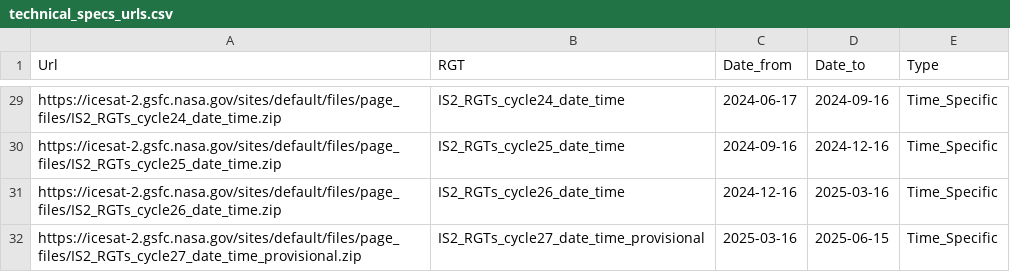
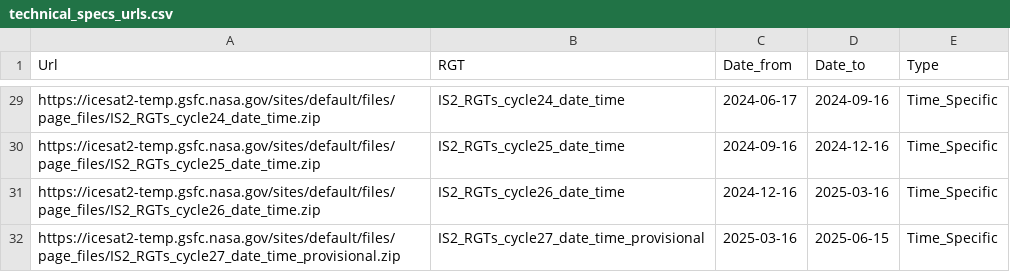
Before and after one commit to mlampros/IceSat2R, a CSV file: inst/data_files/technical_specs_urls.csv, drawn as a sheet; only a part is shown, gaps mark what is left out; the diff covers the shown part only; the diff names each change by its address in the sheet, - before the commit and + after, or states it on an @@ line.

```diff
--- a/inst/data_files/technical_specs_urls.csv
+++ b/inst/data_files/technical_specs_urls.csv
-A29 (Url): https://icesat-2.gsfc.nasa.gov/sites/default/files/page_files/IS2_RGTs_cycle24_date_time.zip
+A29 (Url): https://icesat2-temp.gsfc.nasa.gov/sites/default/files/page_files/IS2_RGTs_cycle24_date_time.zip
-A30 (Url): https://icesat-2.gsfc.nasa.gov/sites/default/files/page_files/IS2_RGTs_cycle25_date_time.zip
+A30 (Url): https://icesat2-temp.gsfc.nasa.gov/sites/default/files/page_files/IS2_RGTs_cycle25_date_time.zip
-A31 (Url): https://icesat-2.gsfc.nasa.gov/sites/default/files/page_files/IS2_RGTs_cycle26_date_time.zip
+A31 (Url): https://icesat2-temp.gsfc.nasa.gov/sites/default/files/page_files/IS2_RGTs_cycle26_date_time.zip
-A32 (Url): https://icesat-2.gsfc.nasa.gov/sites/default/files/page_files/IS2_RGTs_cycle27_date_time_provisional.zip
+A32 (Url): https://icesat2-temp.gsfc.nasa.gov/sites/default/files/page_files/IS2_RGTs_cycle27_date_time_provisional.zip
```
Also changed, not shown: 27 edited cells elsewhere in this file.
